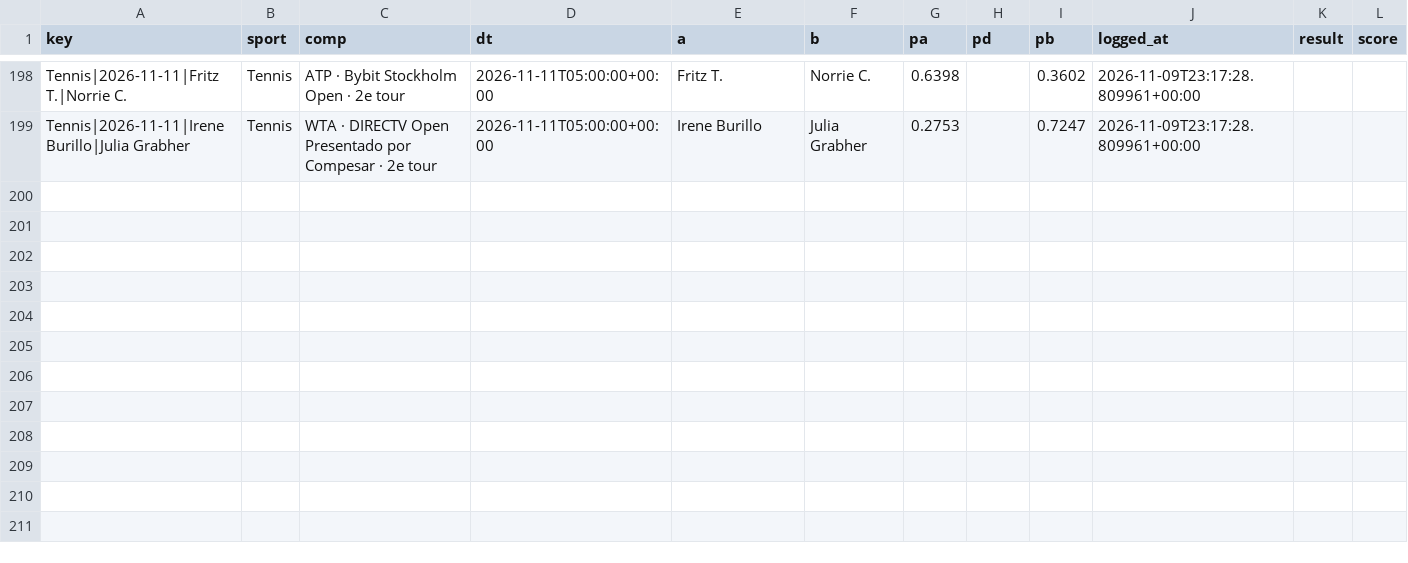
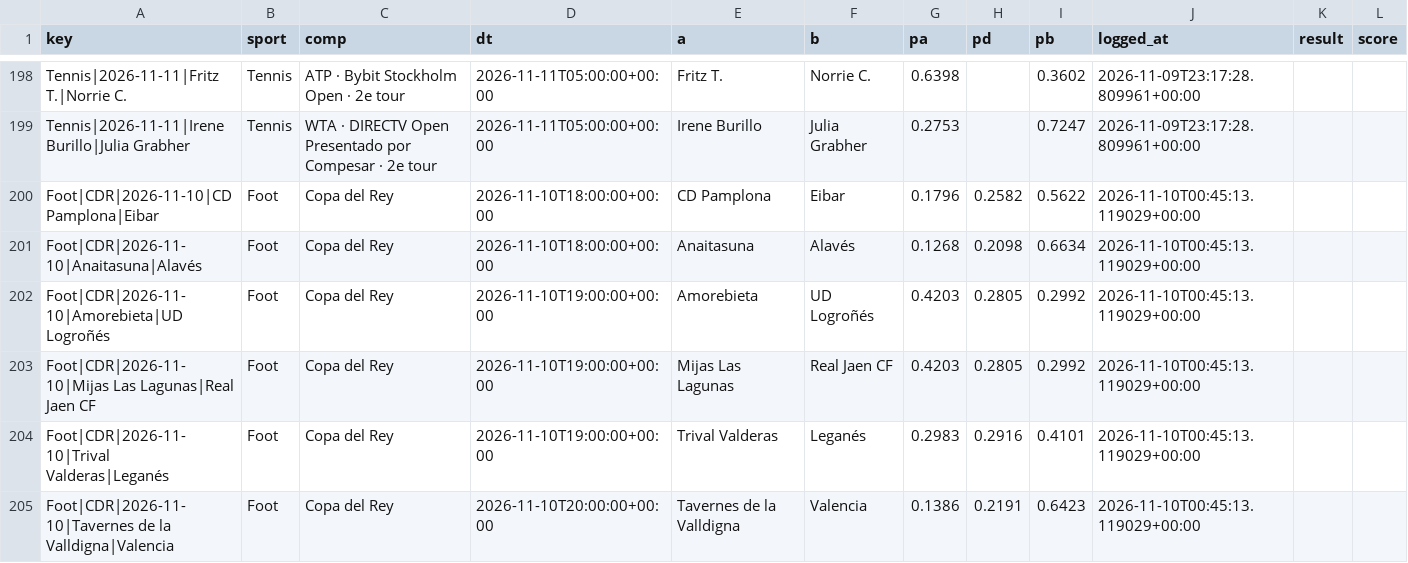
Before and after one commit to karlgabrielamani/pronostat, a CSV file: data/predictions_log.csv, drawn as a sheet; only a part is shown, gaps mark what is left out.

```diff
--- a/data/predictions_log.csv
+++ b/data/predictions_log.csv
@@ -199 +199,7 @@ Tennis|2026-11-11|Fritz T.|Norrie C.,Tennis,ATP · Bybit Stockholm Open · 2e to
 Tennis|2026-11-11|Irene Burillo|Julia Grabher,Tennis,WTA · DIRECTV Open Presentado por Compesar · 2e tour,2026-11-11T05:00:00+00:00,Irene Burillo,Julia Grabher,0.2753,,0.7247,2026-11-09T23:17:28.809961+00:00,,
+Foot|CDR|2026-11-10|CD Pamplona|Eibar,Foot,Copa del Rey,2026-11-10T18:00:00+00:00,CD Pamplona,Eibar,0.1796,0.2582,0.5622,2026-11-10T00:45:13.119029+00:00,,
+Foot|CDR|2026-11-10|Anaitasuna|Alavés,Foot,Copa del Rey,2026-11-10T18:00:00+00:00,Anaitasuna,Alavés,0.1268,0.2098,0.6634,2026-11-10T00:45:13.119029+00:00,,
+Foot|CDR|2026-11-10|Amorebieta|UD Logroñés,Foot,Copa del Rey,2026-11-10T19:00:00+00:00,Amorebieta,UD Logroñés,0.4203,0.2805,0.2992,2026-11-10T00:45:13.119029+00:00,,
+Foot|CDR|2026-11-10|Mijas Las Lagunas|Real Jaen CF,Foot,Copa del Rey,2026-11-10T19:00:00+00:00,Mijas Las Lagunas,Real Jaen CF,0.4203,0.2805,0.2992,2026-11-10T00:45:13.119029+00:00,,
+Foot|CDR|2026-11-10|Trival Valderas|Leganés,Foot,Copa del Rey,2026-11-10T19:00:00+00:00,Trival Valderas,Leganés,0.2983,0.2916,0.4101,2026-11-10T00:45:13.119029+00:00,,
+Foot|CDR|2026-11-10|Tavernes de la Valldigna|Valencia,Foot,Copa del Rey,2026-11-10T20:00:00+00:00,Tavernes de la Valldigna,Valencia,0.1386,0.2191,0.6423,2026-11-10T00:45:13.119029+00:00,,
```
Also changed, not shown: data/cups_history.csv, 8 other files.
